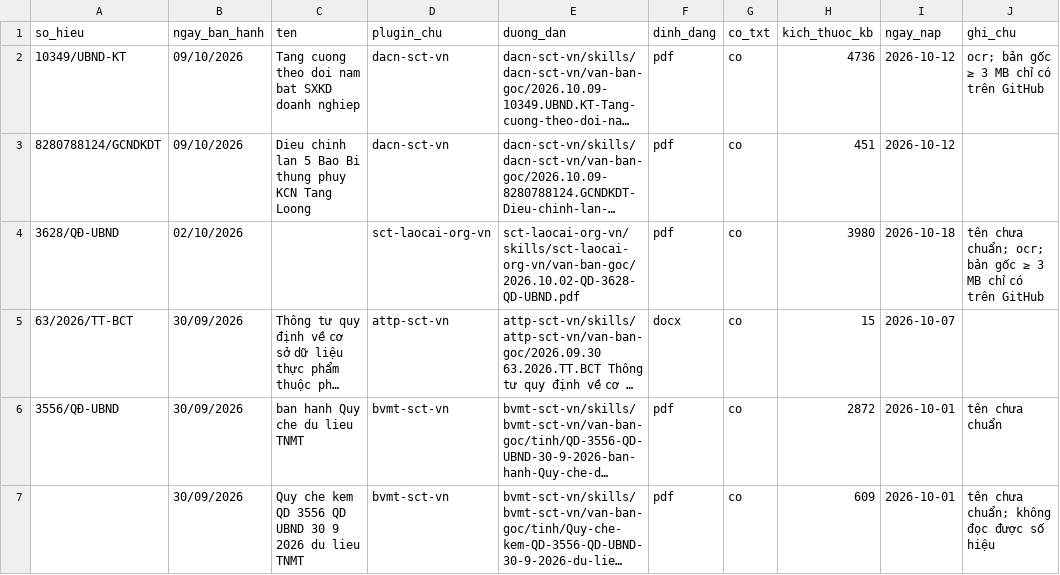
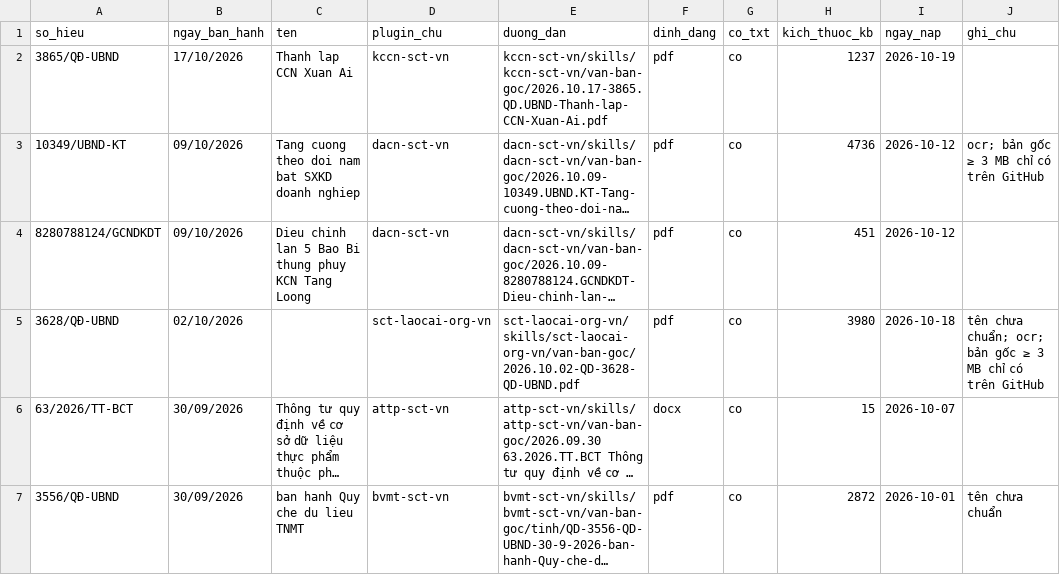
Before and after one commit to Trangsct/skill-sct, a CSV file: DANH-MUC-VAN-BAN-GOC.csv, drawn as a sheet; only a part is shown; the shorter side is filled out with more unchanged rows; long unchanged cells end in …; the diff names each change by its address in the sheet, - before the commit and + after, or states it on an @@ line.

```diff
--- a/DANH-MUC-VAN-BAN-GOC.csv
+++ b/DANH-MUC-VAN-BAN-GOC.csv
+row 2: 3865/QĐ-UBND | 17/10/2026 | Thanh lap CCN Xuan Ai | kccn-sct-vn | kccn-sct-vn/skills/kccn-sct-vn/van-ban-goc/2026.10.17-3865.QD.UBND-Thanh-lap-CCN-Xuan-Ai.pdf | pdf | co | 1237 | 2026-10-19
```
Also changed, not shown: registry/van-ban-phap-luat.csv, 52 other files.
